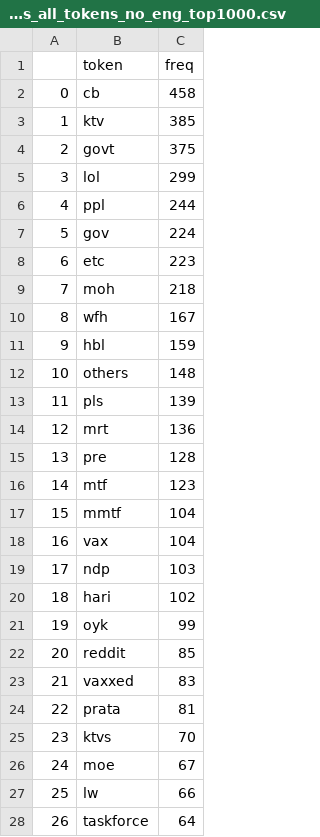
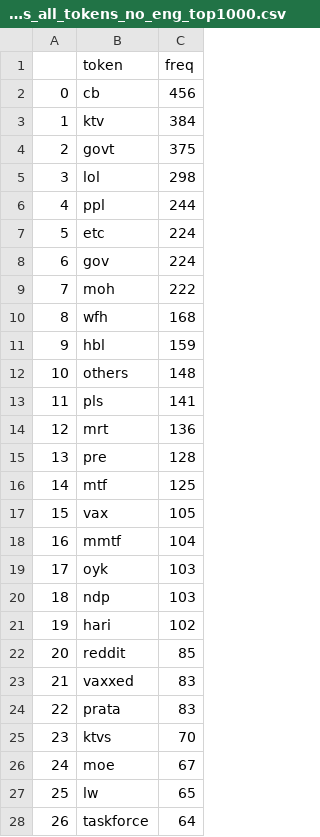
Before and after one commit to nicolenwd/reddit-vs-fb, a CSV file: data/comments_all_tokens_no_eng_top1000.csv, drawn as a sheet; only a part is shown; removed rows and columns are numbered as before the commit, all else as after; the diff covers the shown part only; the diff names each change by its address in the sheet, - before the commit and + after, or states it on an @@ line.

Commit message:
Re-extracted top tokens

```diff
--- a/data/comments_all_tokens_no_eng_top1000.csv
+++ b/data/comments_all_tokens_no_eng_top1000.csv
-C2 (freq): 458
+C2 (freq): 456
-C3 (freq): 385
+C3 (freq): 384
-C5 (freq): 299
+C5 (freq): 298
+row 7: 5 | etc | 224
@@ column A renumbered between rows 8 and 999 @@
-row 8: 6 | etc | 223
-C9 (freq): 218
+C9 (freq): 222
-C10 (freq): 167
+C10 (freq): 168
-C13 (freq): 139
+C13 (freq): 141
-C16 (freq): 123
+C16 (freq): 125
+row 17: 15 | vax | 105
-row 18: 16 | vax | 104
+row 19: 17 | oyk | 103
-row 21: 19 | oyk | 99
-C24 (freq): 81
+C24 (freq): 83
-C27 (freq): 66
+C27 (freq): 65
```
Also changed, not shown: 24 added rows, 24 removed rows and 4 edited cells elsewhere in this file, data/comments_all_tokens_top1000.csv.
